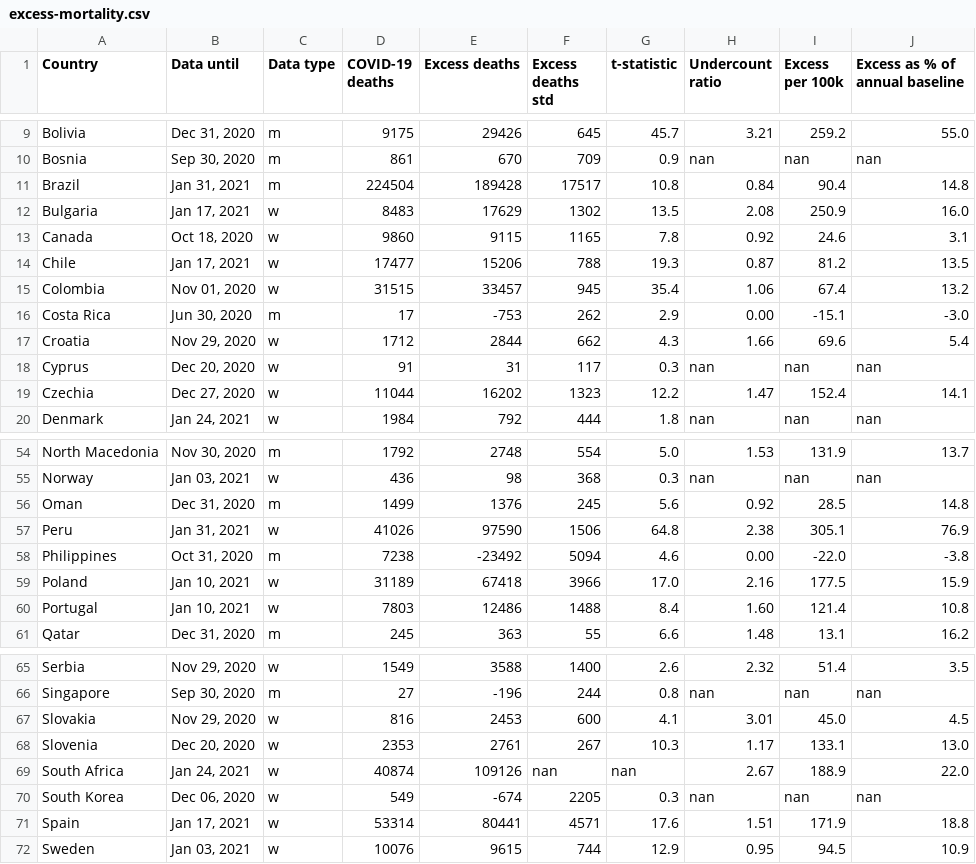
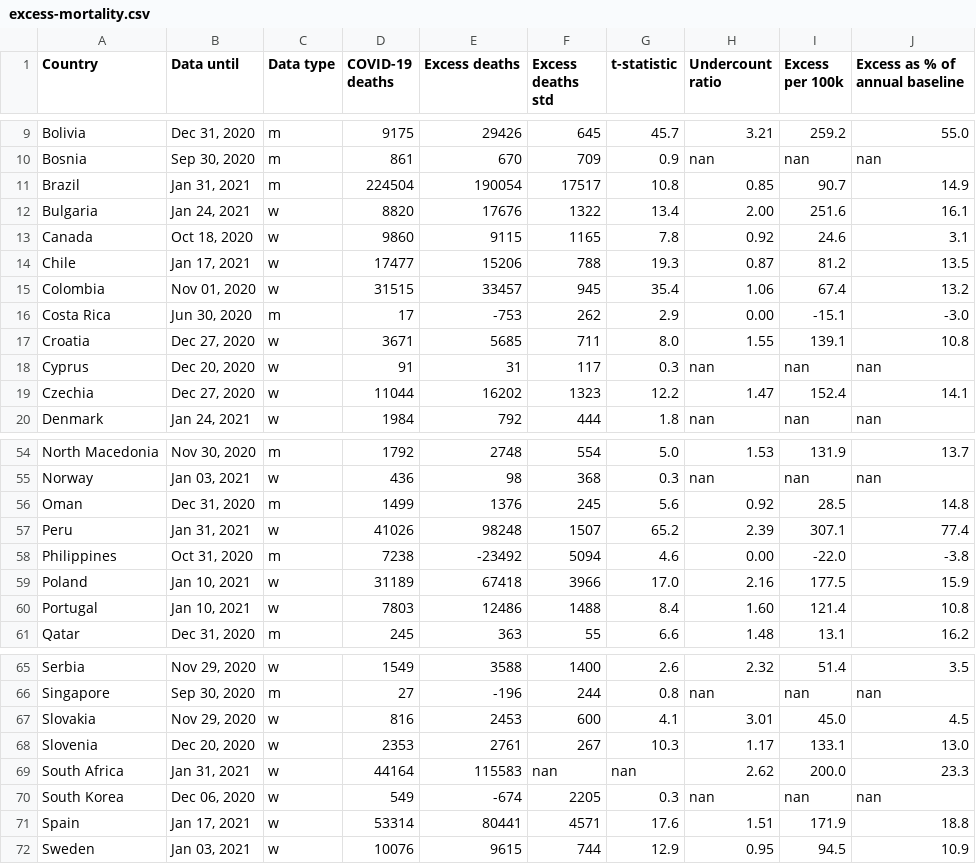
Before and after one commit to dkobak/excess-mortality, a CSV file: excess-mortality.csv, drawn as a sheet; only a part is shown, gaps mark what is left out; the diff covers the shown part only.

Commit message:
data update

```diff
--- a/excess-mortality.csv
+++ b/excess-mortality.csv
@@ -10,4 +10,4 @@ Bolivia, "Dec 31, 2020", m, 9175, 29426, 645, 45.7, 3.21, 259.2, 55.0
 Bosnia, "Sep 30, 2020", m, 861, 670, 709, 0.9, nan, nan, nan
-Brazil, "Jan 31, 2021", m, 224504, 189428, 17517, 10.8, 0.84, 90.4, 14.8
-Bulgaria, "Jan 17, 2021", w, 8483, 17629, 1302, 13.5, 2.08, 250.9, 16.0
+Brazil, "Jan 31, 2021", m, 224504, 190054, 17517, 10.8, 0.85, 90.7, 14.9
+Bulgaria, "Jan 24, 2021", w, 8820, 17676, 1322, 13.4, 2.00, 251.6, 16.1
 Canada, "Oct 18, 2020", w, 9860, 9115, 1165, 7.8, 0.92, 24.6, 3.1
@@ -16,3 +16,3 @@ Colombia, "Nov 01, 2020", w, 31515, 33457, 945, 35.4, 1.06, 67.4, 13.2
 Costa Rica, "Jun 30, 2020", m, 17, -753, 262, 2.9, 0.00, -15.1, -3.0
-Croatia, "Nov 29, 2020", w, 1712, 2844, 662, 4.3, 1.66, 69.6, 5.4
+Croatia, "Dec 27, 2020", w, 3671, 5685, 711, 8.0, 1.55, 139.1, 10.8
 Cyprus, "Dec 20, 2020", w, 91, 31, 117, 0.3, nan, nan, nan
@@ -56,3 +56,3 @@ Norway, "Jan 03, 2021", w, 436, 98, 368, 0.3, nan, nan, nan
 Oman, "Dec 31, 2020", m, 1499, 1376, 245, 5.6, 0.92, 28.5, 14.8
-Peru, "Jan 31, 2021", w, 41026, 97590, 1506, 64.8, 2.38, 305.1, 76.9
+Peru, "Jan 31, 2021", w, 41026, 98248, 1507, 65.2, 2.39, 307.1, 77.4
 Philippines, "Oct 31, 2020", m, 7238, -23492, 5094, 4.6, 0.00, -22.0, -3.8
@@ -68,3 +68,3 @@ Slovakia, "Nov 29, 2020", w, 816, 2453, 600, 4.1, 3.01, 45.0, 4.5
 Slovenia, "Dec 20, 2020", w, 2353, 2761, 267, 10.3, 1.17, 133.1, 13.0
-South Africa, "Jan 24, 2021", w, 40874, 109126, nan, nan, 2.67, 188.9, 22.0
+South Africa, "Jan 31, 2021", w, 44164, 115583, nan, nan, 2.62, 200.0, 23.3
 South Korea, "Dec 06, 2020", w, 549, -674, 2205, 0.3, nan, nan, nan
```
Also changed, not shown: 13 edited cells elsewhere in this file, baselines.csv, 2 other files.
